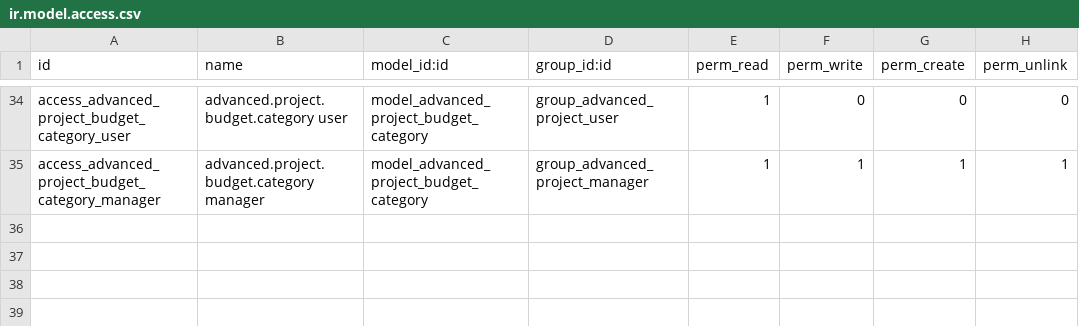
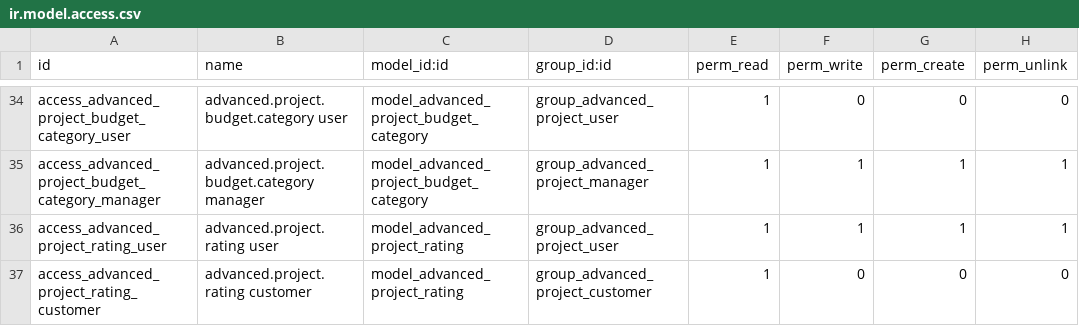
Before and after one commit to dan-cliff/system, a CSV file: advanced_projects/security/ir.model.access.csv, drawn as a sheet; only a part is shown, gaps mark what is left out; the diff names each change by its address in the sheet, - before the commit and + after, or states it on an @@ line.

```diff
--- a/advanced_projects/security/ir.model.access.csv
+++ b/advanced_projects/security/ir.model.access.csv
+row 36: access_advanced_project_rating_user | advanced.project.rating user | model_advanced_project_rating | group_advanced_project_user | 1 | 1 | 1 | 1
+row 37: access_advanced_project_rating_customer | advanced.project.rating customer | model_advanced_project_rating | group_advanced_project_customer | 1 | 0 | 0 | 0
```
Also changed, not shown: 10 other files.
